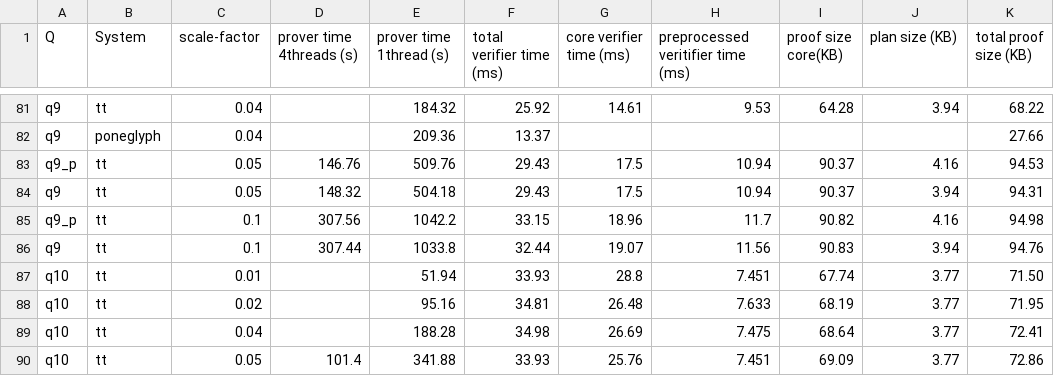
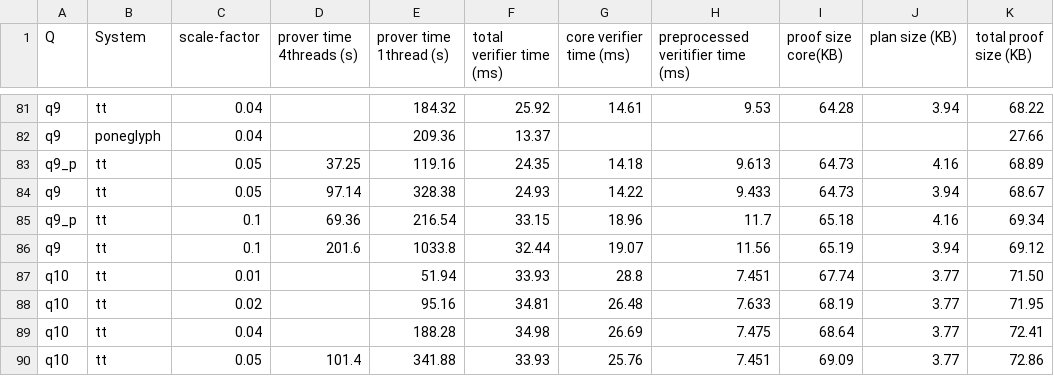
Before and after one commit to arkworks-rs/truth-table, a CSV file: results/tidy/tpch.csv, drawn as a sheet; only a part is shown, gaps mark what is left out.

Commit message:
Update scale factor for benchmark dataset and adjust TPCH query 9 results

```diff
--- a/results/tidy/tpch.csv
+++ b/results/tidy/tpch.csv
@@ -82,6 +82,6 @@ q9,tt,0.04,,184.32,25.92,14.61,9.53,64.28,3.94,68.22
 q9,poneglyph,0.04,,209.36,13.37,,,,,27.66
-q9_p,tt,0.05,146.76,509.76,29.43,17.5,10.94,90.37,4.16,94.53
-q9,tt,0.05,148.32,504.18,29.43,17.5,10.94,90.37,3.94,94.31
-q9_p,tt,0.1,307.56,1042.2,33.15,18.96,11.7,90.82,4.16,94.98
-q9,tt,0.1,307.44,1033.8,32.44,19.07,11.56,90.83,3.94,94.76
+q9_p,tt,0.05,37.25,119.16,24.35,14.18,9.613,64.73,4.16,68.89
+q9,tt,0.05,97.14,328.38,24.93,14.22,9.433,64.73,3.94,68.67
+q9_p,tt,0.1,69.36,216.54,33.15,18.96,11.7,65.18,4.16,69.34
+q9,tt,0.1,201.6,1033.8,32.44,19.07,11.56,65.19,3.94,69.12
 q10,tt,0.01,,51.94,33.93,28.8,7.451,67.74,3.77,71.50
```
Also changed, not shown: 1 other file.
